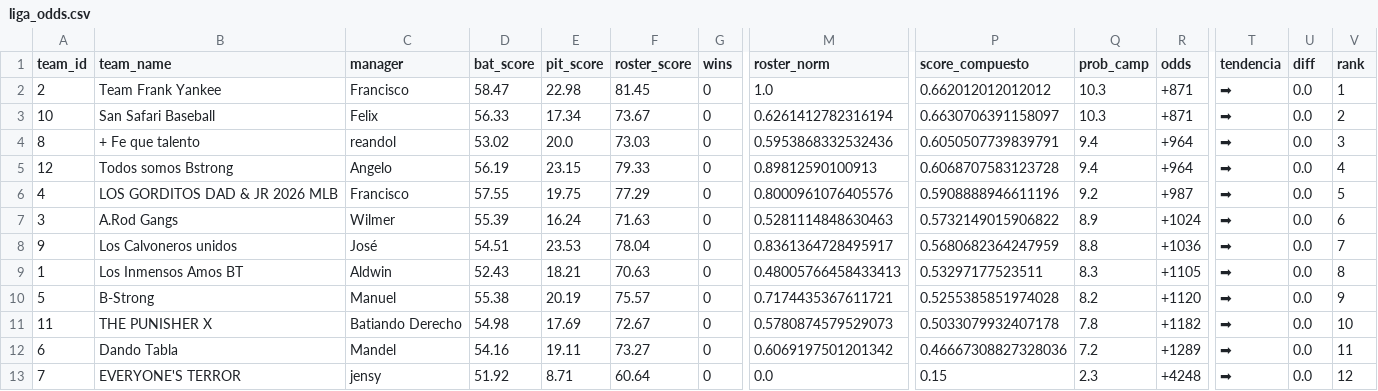
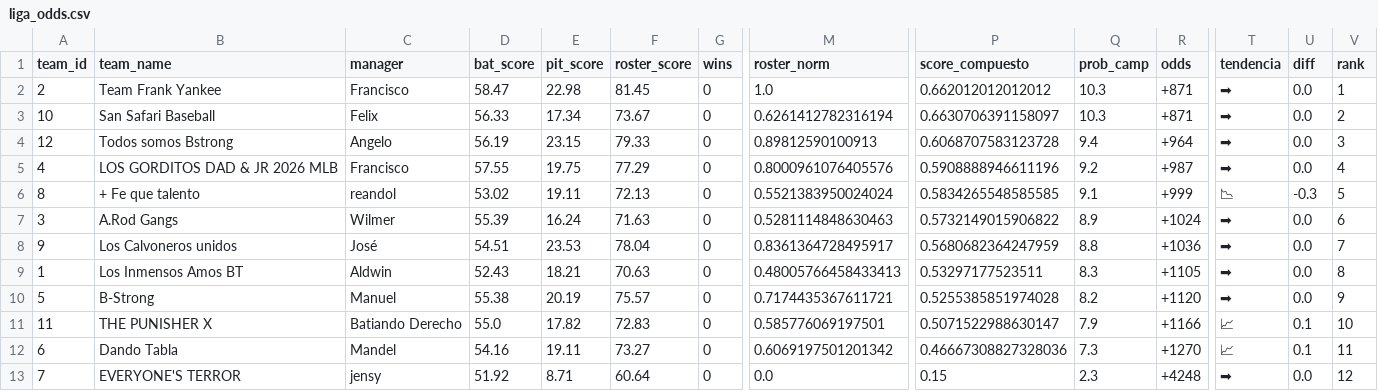
Before and after one commit to mandeldlc/fantasy-baseball-model, a CSV file: data/liga_odds.csv, drawn as a sheet; only a part is shown, gaps mark what is left out; removed rows and columns are numbered as before the commit, all else as after; rows hold the shown columns only; the diff names each change by its address in the sheet, - before the commit and + after, or states it on an @@ line.

```diff
--- a/data/liga_odds.csv
+++ b/data/liga_odds.csv
-row 4: 8 | + Fe que talento | reandol | 53.02 | 20.0 | 73.03 | 0 | 0.5953868332532436 | 0.6050507739839791 | 9.4 | +964 | ➡ | 0.0 | 3
-V4 (rank): 4
+V4 (rank): 3
-V5 (rank): 5
+V5 (rank): 4
+row 6: 8 | + Fe que talento | reandol | 53.02 | 19.11 | 72.13 | 0 | 0.5521383950024024 | 0.5834265548585585 | 9.1 | +999 | 📉 | -0.3 | 5
-D11 (bat_score): 54.98
+D11 (bat_score): 55.0
-E11 (pit_score): 17.69
+E11 (pit_score): 17.82
-F11 (roster_score): 72.67
+F11 (roster_score): 72.83
-M11 (roster_norm): 0.5780874579529073
+M11 (roster_norm): 0.585776069197501
-P11 (score_compuesto): 0.5033079932407178
+P11 (score_compuesto): 0.5071522988630147
-Q11 (prob_camp): 7.8
+Q11 (prob_camp): 7.9
-R11 (odds): +1182
+R11 (odds): +1166
-T11:T12 (tendencia): ➡
+T11:T12 (tendencia): 📈
-U11:U12 (diff): 0.0
+U11:U12 (diff): 0.1
-Q12 (prob_camp): 7.2
+Q12 (prob_camp): 7.3
-R12 (odds): +1289
+R12 (odds): +1270
```
Also changed, not shown: data/jugadores_tomados.csv, data/waivers_bateadores.csv, 3 other files.
